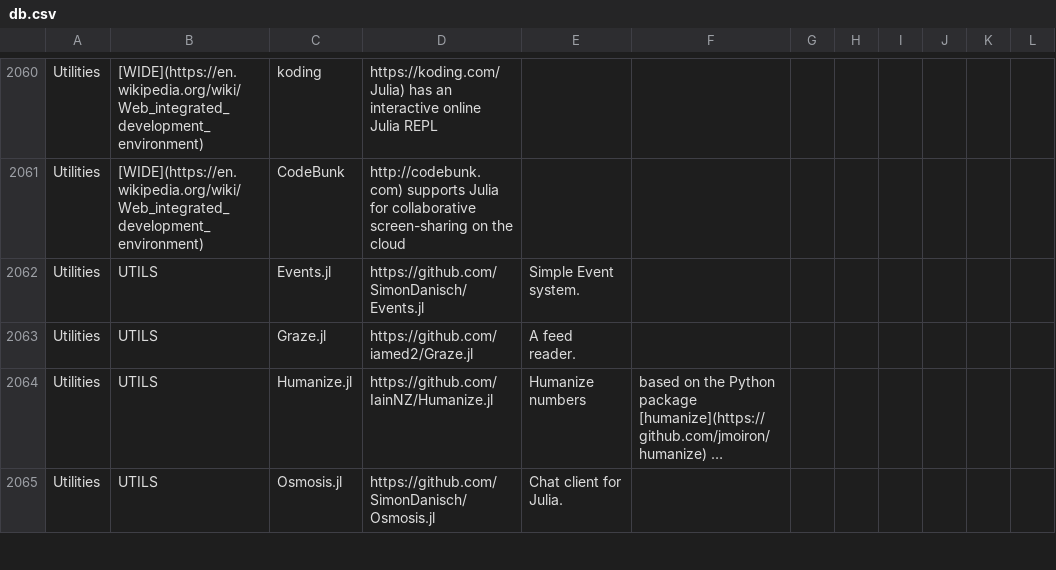
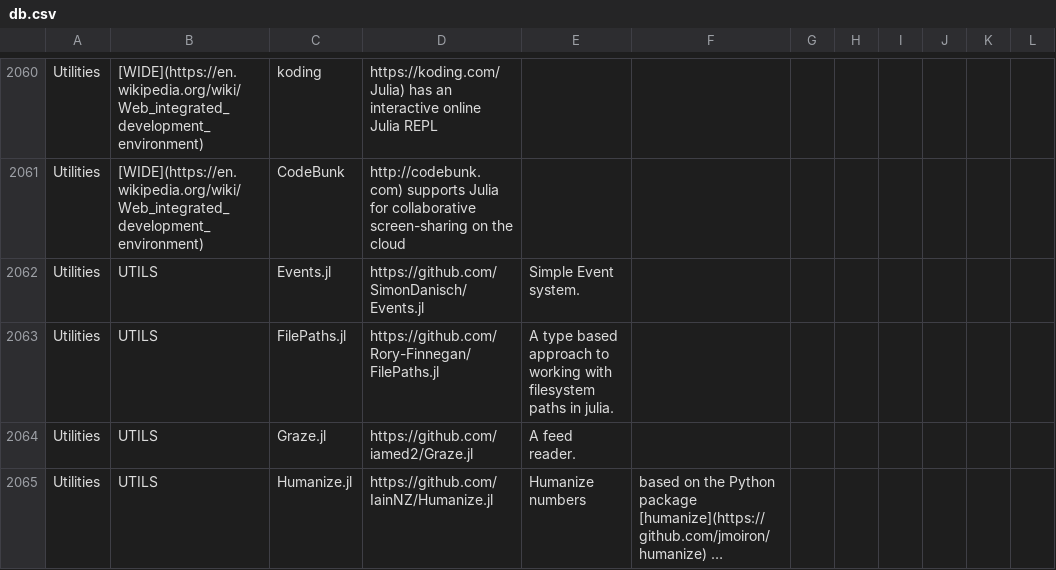
Before and after one commit to svaksha/Julia.jl, a CSV file: db.csv, drawn as a sheet; only a part is shown, gaps mark what is left out; the shorter side is filled out with more unchanged rows; long unchanged cells end in …; the diff names each change by its address in the sheet, - before the commit and + after, or states it on an @@ line.

Commit message:
Rory-Finnegan : FilePaths.jl

```diff
--- a/db.csv
+++ b/db.csv
+row 2063: Utilities | UTILS | FilePaths.jl | https://github.com/Rory-Finnegan/FilePaths.jl | A type based approach to working with filesystem paths in julia.
```
Also changed, not shown: 1 other file.
